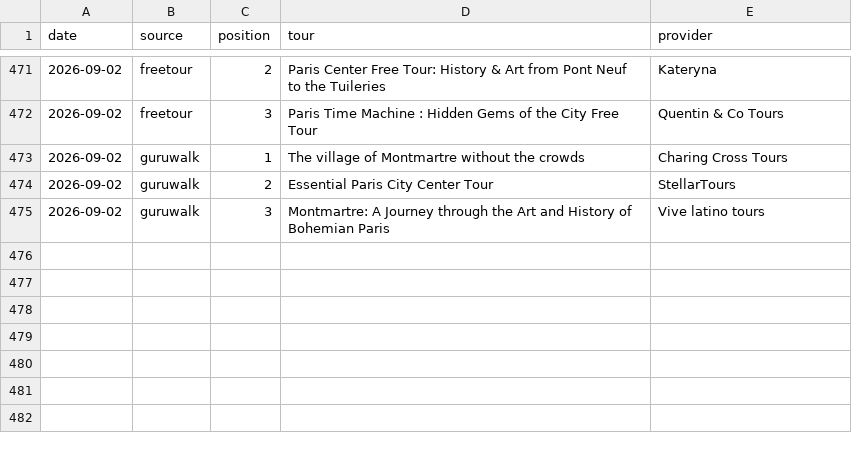
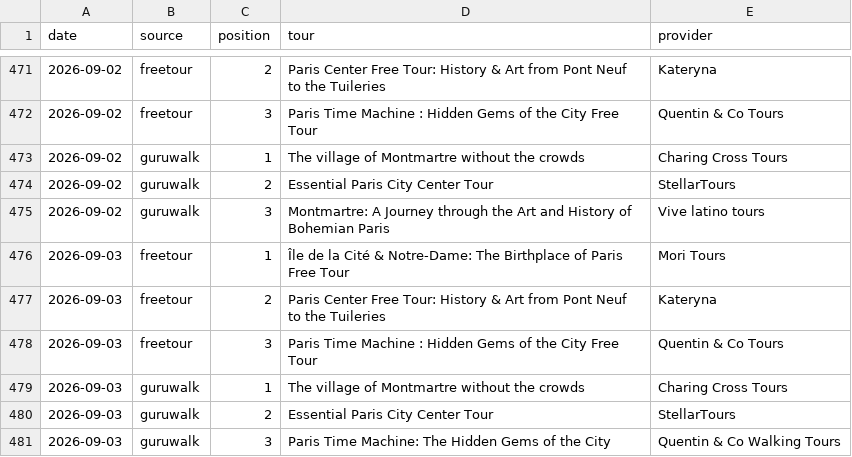
Before and after one commit to LR033/freetour-tracker, a CSV file: top3.csv, drawn as a sheet; only a part is shown, gaps mark what is left out; the diff names each change by its address in the sheet, - before the commit and + after, or states it on an @@ line.

```diff
--- a/top3.csv
+++ b/top3.csv
+row 476: 2026-09-03 | freetour | 1 | Île de la Cité & Notre-Dame: The Birthplace of Paris Free Tour | Mori Tours
+row 477: 2026-09-03 | freetour | 2 | Paris Center Free Tour: History & Art from Pont Neuf to the Tuileries | Kateryna
+row 478: 2026-09-03 | freetour | 3 | Paris Time Machine : Hidden Gems of the City Free Tour | Quentin & Co Tours
+row 479: 2026-09-03 | guruwalk | 1 | The village of Montmartre without the crowds | Charing Cross Tours
+row 480: 2026-09-03 | guruwalk | 2 | Essential Paris City Center Tour | StellarTours
+row 481: 2026-09-03 | guruwalk | 3 | Paris Time Machine: The Hidden Gems of the City | Quentin & Co Walking Tours
```
Also changed, not shown: rankings.csv.
